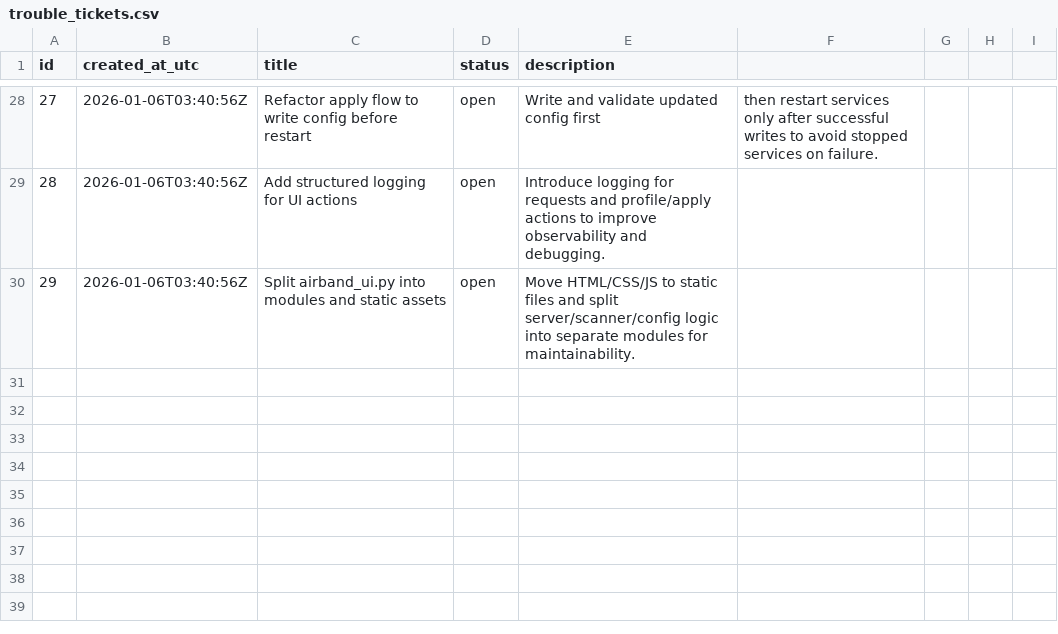
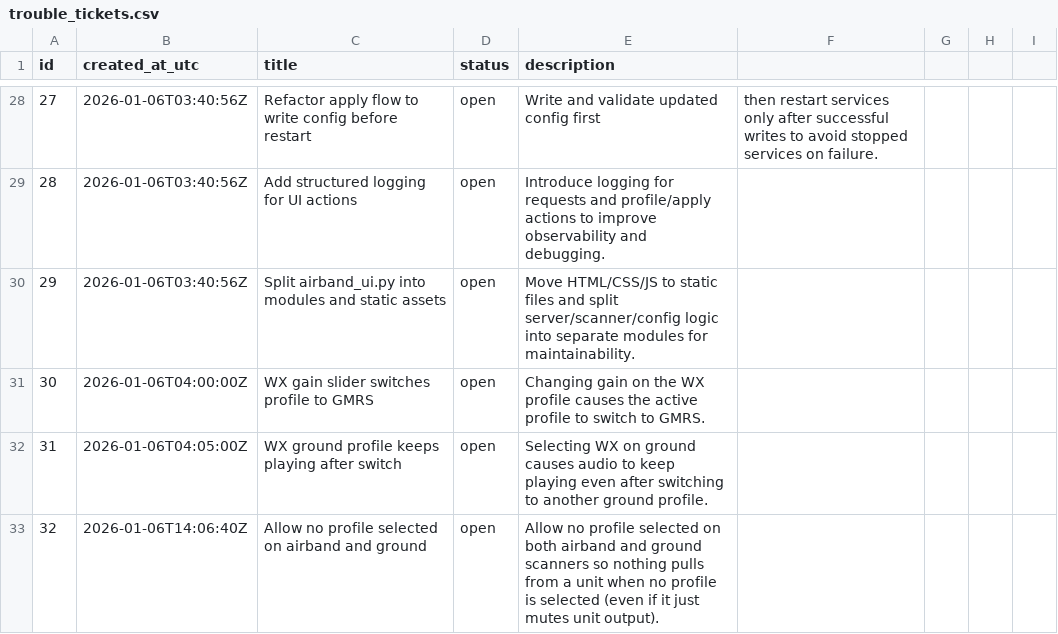
Before and after one commit to willminkoff/scannerproject, a CSV file: admin/trouble_tickets.csv, drawn as a sheet; only a part is shown, gaps mark what is left out.

Commit message:
Add no-profile option for airband and ground

```diff
--- a/admin/trouble_tickets.csv
+++ b/admin/trouble_tickets.csv
@@ -30 +30,4 @@ id,created_at_utc,title,status,description
 29,2026-01-06T03:40:56Z,Split airband_ui.py into modules and static assets,open,Move HTML/CSS/JS to static files and split server/scanner/config logic into separate modules for maintainability.
+30,2026-01-06T04:00:00Z,WX gain slider switches profile to GMRS,open,Changing gain on the WX profile causes the active profile to switch to GMRS.
+31,2026-01-06T04:05:00Z,WX ground profile keeps playing after switch,open,Selecting WX on ground causes audio to keep playing even after switching to another ground profile.
+32,2026-01-06T14:06:40Z,Allow no profile selected on airband and ground,open,Allow no profile selected on both airband and ground scanners so nothing pulls from a unit when no profile is selected (even if it just mutes unit output).
```
Also changed, not shown: 4 other files.
